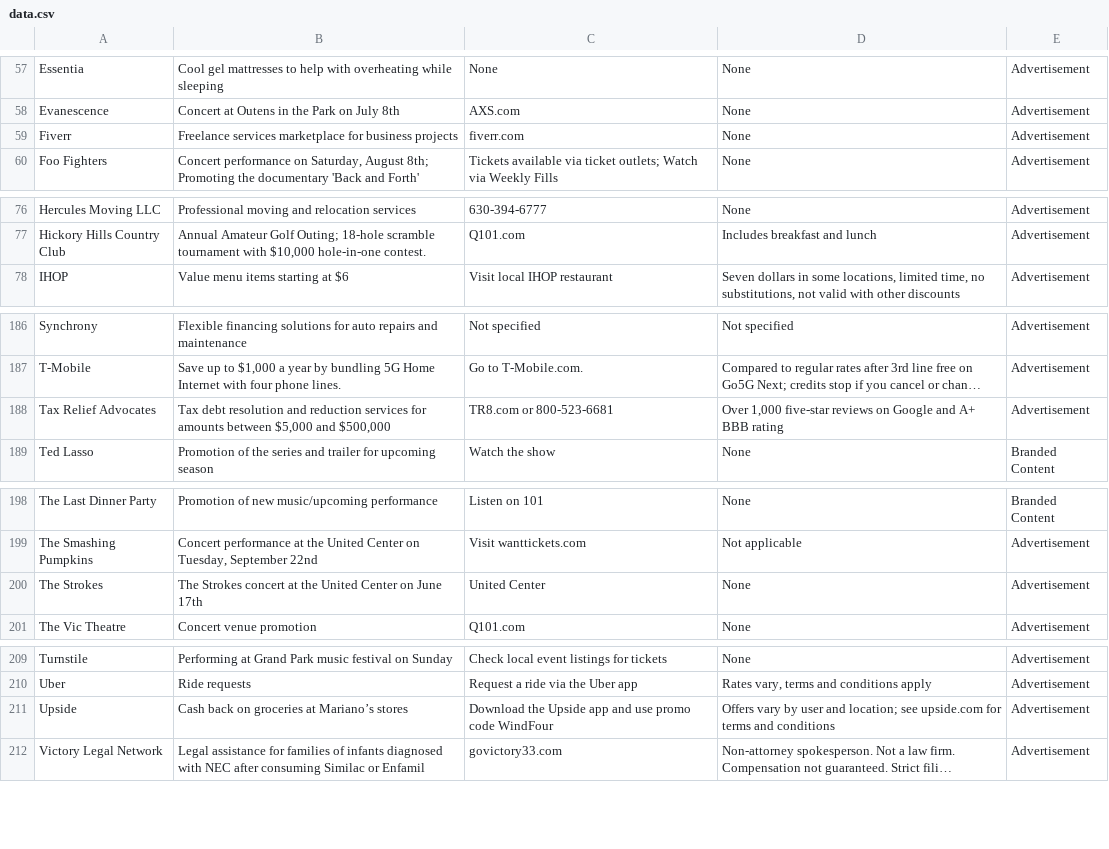
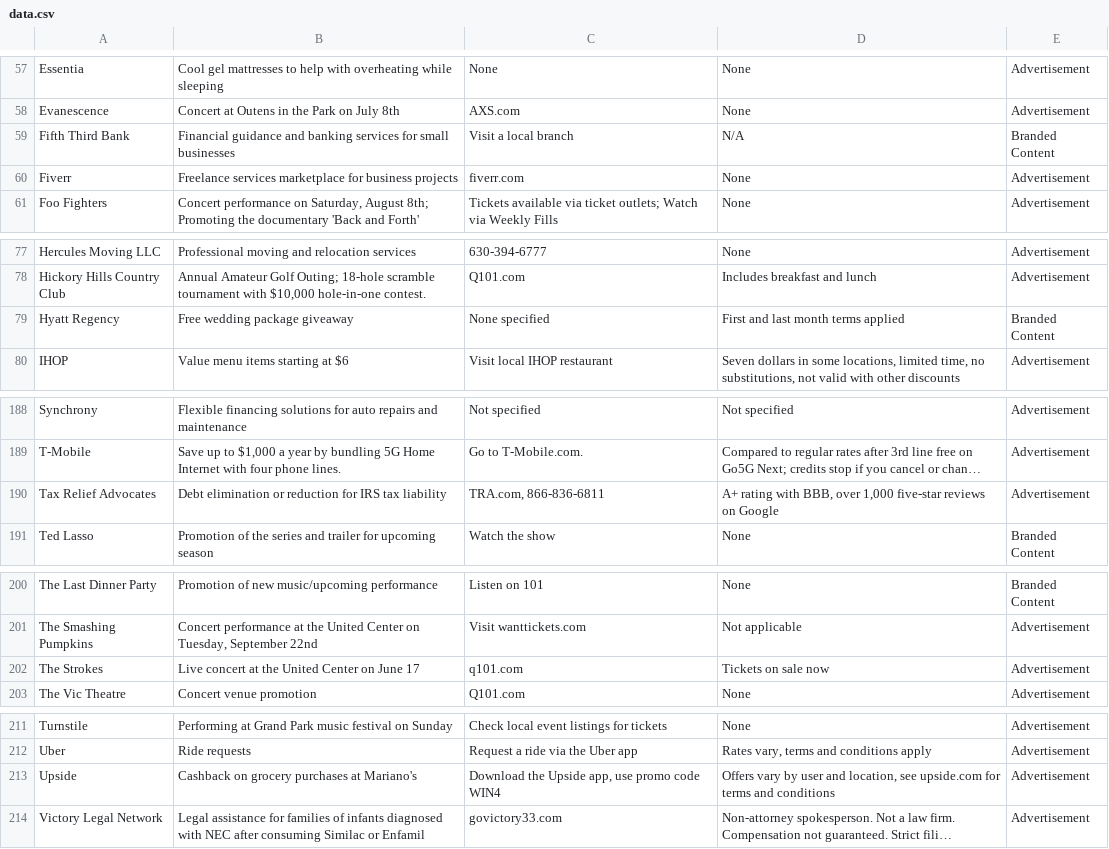
Before and after one commit to MATR-Technologies/ReplayAdsViewer, a CSV file: data.csv, drawn as a sheet; only a part is shown, gaps mark what is left out; long unchanged cells end in …; addresses are those after the commit; the diff covers the shown part only; the diff names each change by its address in the sheet, - before the commit and + after, or states it on an @@ line.

Commit message:
Auto-update CSV data

```diff
--- a/data.csv
+++ b/data.csv
+row 59: Fifth Third Bank | Financial guidance and banking services for small businesses | Visit a local branch | N/A | Branded Content
+row 79: Hyatt Regency | Free wedding package giveaway | None specified | First and last month terms applied | Branded Content
-B190: Tax debt resolution and reduction services for amounts between $5,000 and $500,000
+B190: Debt elimination or reduction for IRS tax liability
-C190: TR8.com or 800-523-6681
+C190: TRA.com, 866-836-6811
-D190: Over 1,000 five-star reviews on Google and A+ BBB rating
+D190: A+ rating with BBB, over 1,000 five-star reviews on Google
-B202: The Strokes concert at the United Center on June 17th
+B202: Live concert at the United Center on June 17
-C202: United Center
+C202: q101.com
-D202: None
+D202: Tickets on sale now
-B213: Cash back on groceries at Mariano’s stores
+B213: Cashback on grocery purchases at Mariano's
-C213: …the Upside app and use promo code WindFour
+C213: …the Upside app, use promo code WIN4
-D213: …user and location; see upside.com…
+D213: …user and location, see upside.com…
```
Also changed, not shown: 2 edited cells elsewhere in this file.
